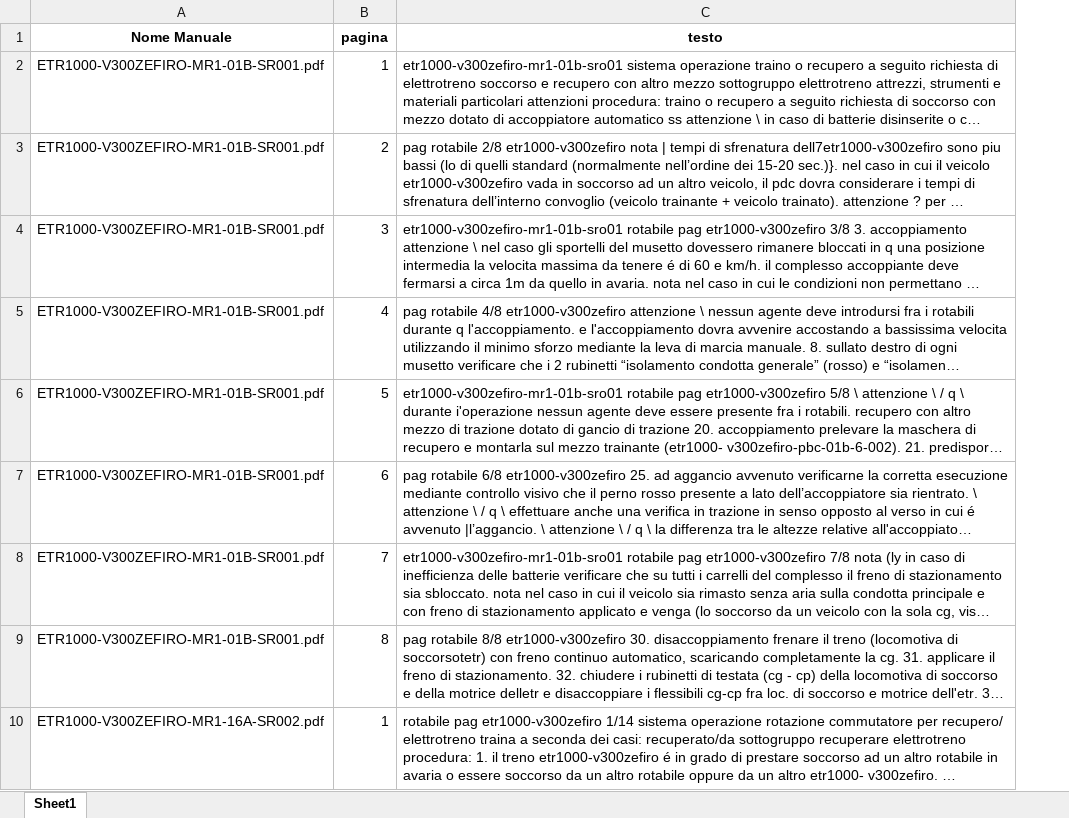
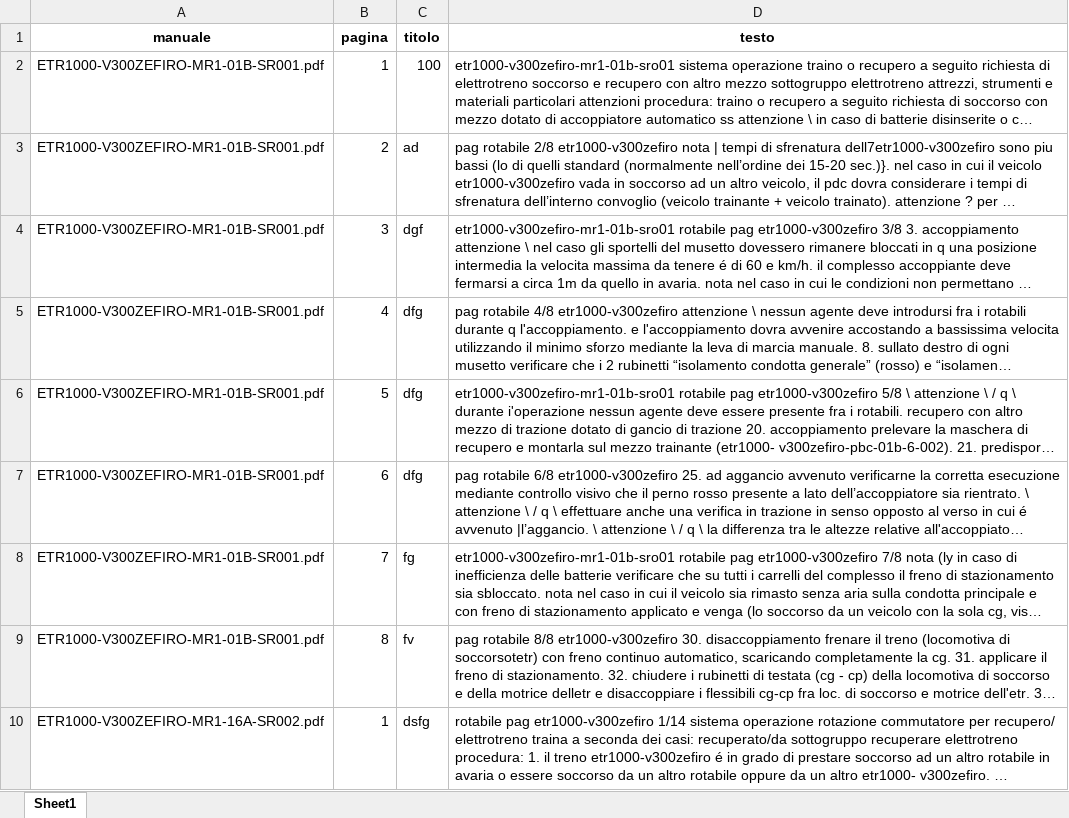
Before and after one commit to ivancolantuono/manutenzione-treni, an Excel workbook: schede_sr.xlsx, sheet Sheet1, drawn as a sheet; only a part is shown; long unchanged cells end in …; values as stored, in another font and other column widths than the file's, no borders; the diff names each change by its address in the sheet, - before the commit and + after, or states it on an @@ line.

```diff
--- a/schede_sr.xlsx (sheet Sheet1)
+++ b/schede_sr.xlsx (sheet Sheet1)
+column C (titolo), rows 2-10: 100 | ad | dgf | dfg | dfg | dfg | fg | fv | dsfg
-A1: Nome Manuale
+A1: manuale
```
Also changed, not shown: 1 other file.
